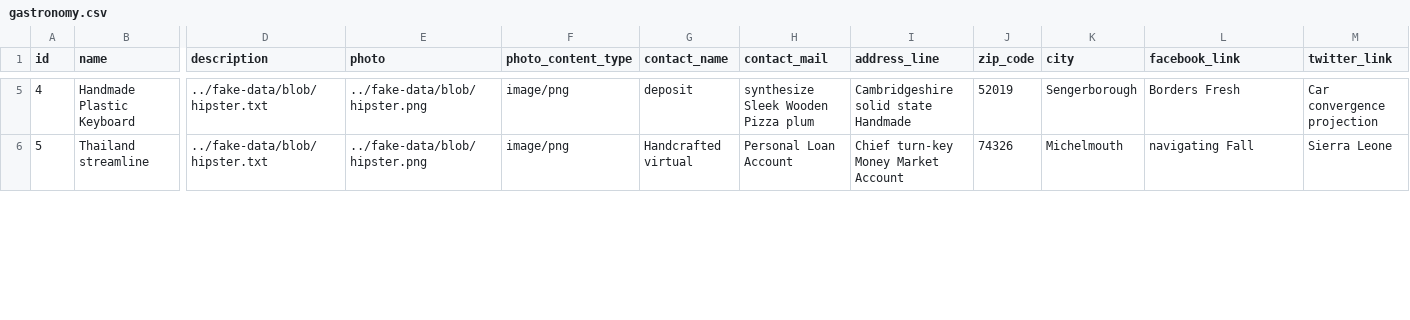
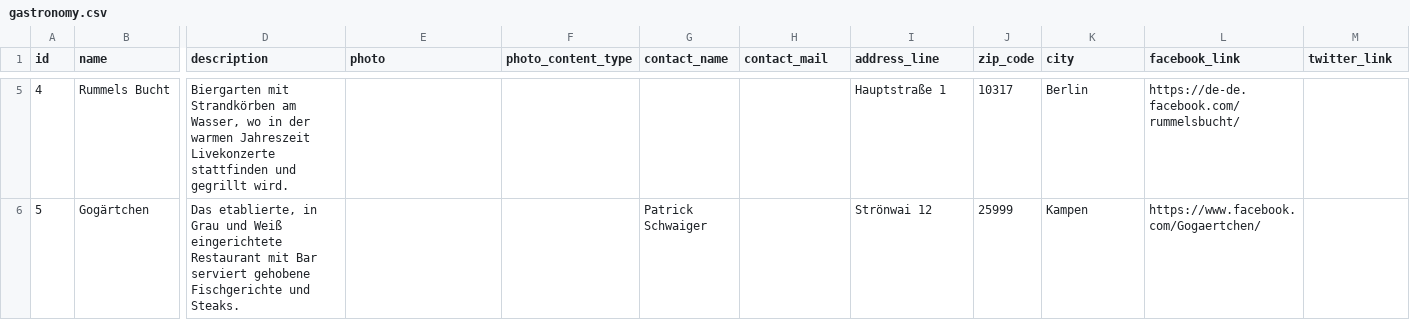
Before and after one commit to savethepub/webapp, a CSV file: src/main/resources/config/liquibase/fake-data/gastronomy.csv, drawn as a sheet; only a part is shown, gaps mark what is left out; the diff covers the shown part only; the diff names each change by its address in the sheet, - before the commit and + after, or states it on an @@ line.

```diff
--- a/src/main/resources/config/liquibase/fake-data/gastronomy.csv
+++ b/src/main/resources/config/liquibase/fake-data/gastronomy.csv
-B5 (name): Handmade Plastic Keyboard
+B5 (name): Rummels Bucht
-D5 (description): ../fake-data/blob/hipster.txt
+D5 (description): Biergarten mit Strandkörben am Wasser, wo in der warmen Jahreszeit Livekonzerte stattfinden und gegrillt wird.
-E5:E6 (photo): ../fake-data/blob/hipster.png
+E5:E6 (photo): (empty)
-F5:F6 (photo_content_type): image/png
+F5:F6 (photo_content_type): (empty)
-G5 (contact_name): deposit
+G5 (contact_name): (empty)
-H5 (contact_mail): synthesize Sleek Wooden Pizza plum
+H5 (contact_mail): (empty)
-I5 (address_line): Cambridgeshire solid state Handmade
+I5 (address_line): Hauptstraße 1
-J5 (zip_code): 52019
+J5 (zip_code): 10317
-K5 (city): Sengerborough
+K5 (city): Berlin
-L5 (facebook_link): Borders Fresh
+L5 (facebook_link): https://de-de.facebook.com/rummelsbucht/
-M5 (twitter_link): Car convergence projection
+M5 (twitter_link): (empty)
-B6 (name): Thailand streamline
+B6 (name): Gogärtchen
-D6 (description): ../fake-data/blob/hipster.txt
+D6 (description): Das etablierte, in Grau und Weiß eingerichtete Restaurant mit Bar serviert gehobene Fischgerichte und Steaks.
-G6 (contact_name): Handcrafted virtual
+G6 (contact_name): Patrick Schwaiger
-H6 (contact_mail): Personal Loan Account
+H6 (contact_mail): (empty)
-I6 (address_line): Chief turn-key Money Market Account
+I6 (address_line): Strönwai 12
-J6 (zip_code): 74326
+J6 (zip_code): 25999
-K6 (city): Michelmouth
+K6 (city): Kampen
-L6 (facebook_link): navigating Fall
+L6 (facebook_link): https://www.facebook.com/Gogaertchen/
-M6 (twitter_link): Sierra Leone
+M6 (twitter_link): (empty)
```
Also changed, not shown: 104 edited cells elsewhere in this file, 4 other files.
